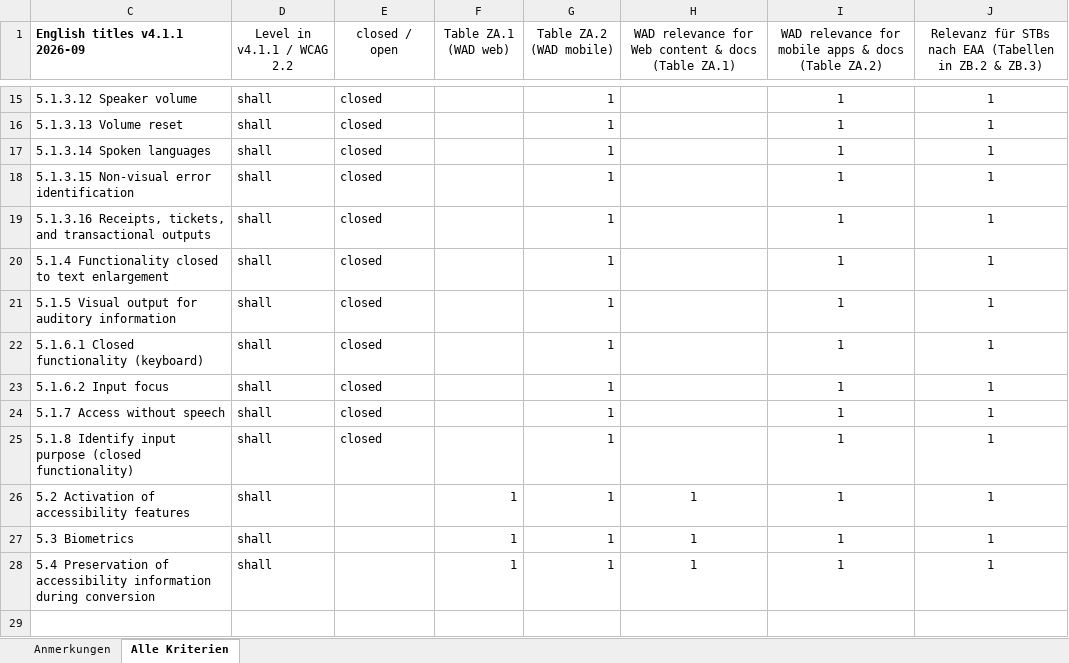
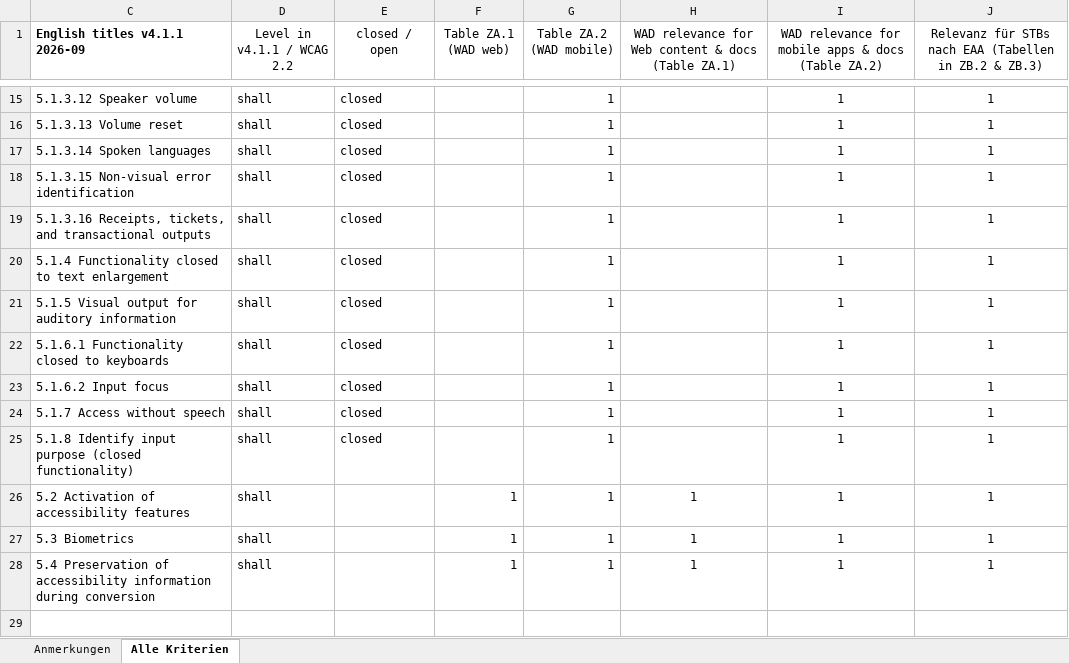
Before and after one commit to zimmermanng/a11y-best-practices, an Excel workbook: test-automation/EN301549v4.1.1-ListOfCriteria.xlsx, sheet Alle Kriterien, drawn as a sheet; only a part is shown, gaps mark what is left out; values as stored, in another font and other column widths than the file's, no borders; conditional formats not drawn; the diff names each change by its address in the sheet, - before the commit and + after, or states it on an @@ line.

Commit message:
Rename 5.1.6.1

```diff
--- a/test-automation/EN301549v4.1.1-ListOfCriteria.xlsx (sheet Alle Kriterien)
+++ b/test-automation/EN301549v4.1.1-ListOfCriteria.xlsx (sheet Alle Kriterien)
-C22 (English titles v4.1.1 2026-09): 5.1.6.1 Closed functionality (keyboard)
+C22 (English titles v4.1.1 2026-09): 5.1.6.1 Functionality closed to keyboards
```
